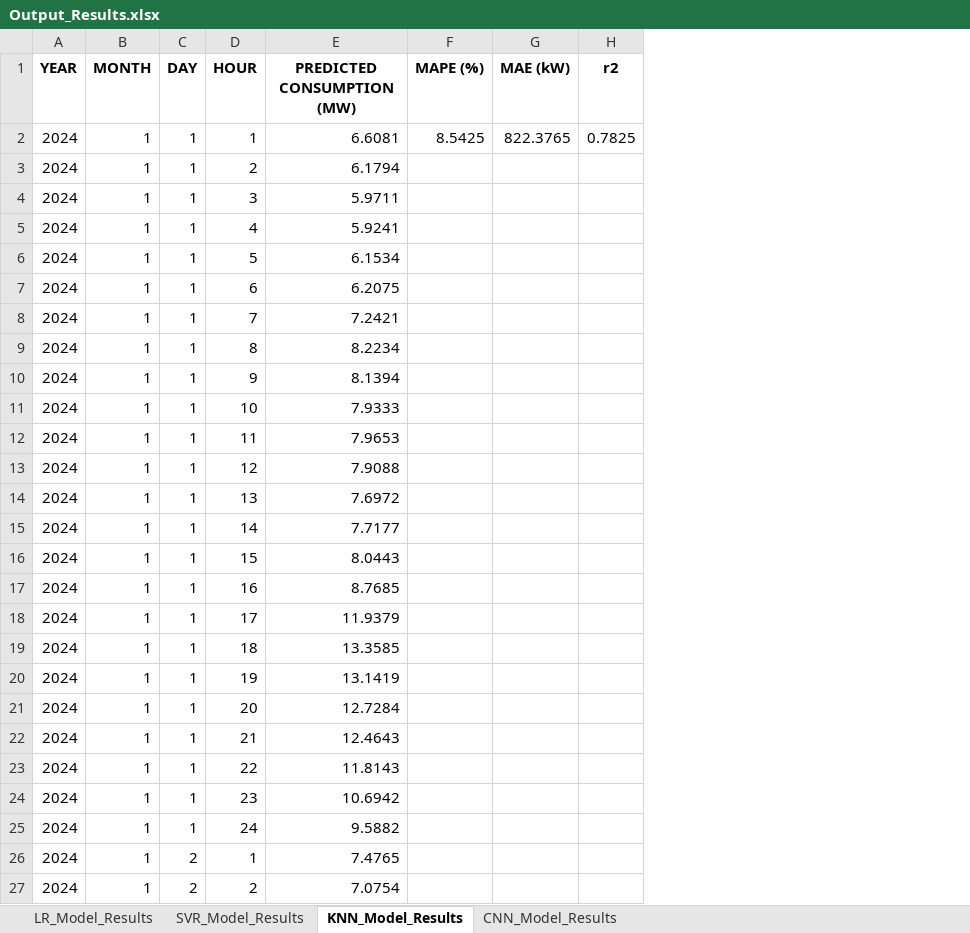
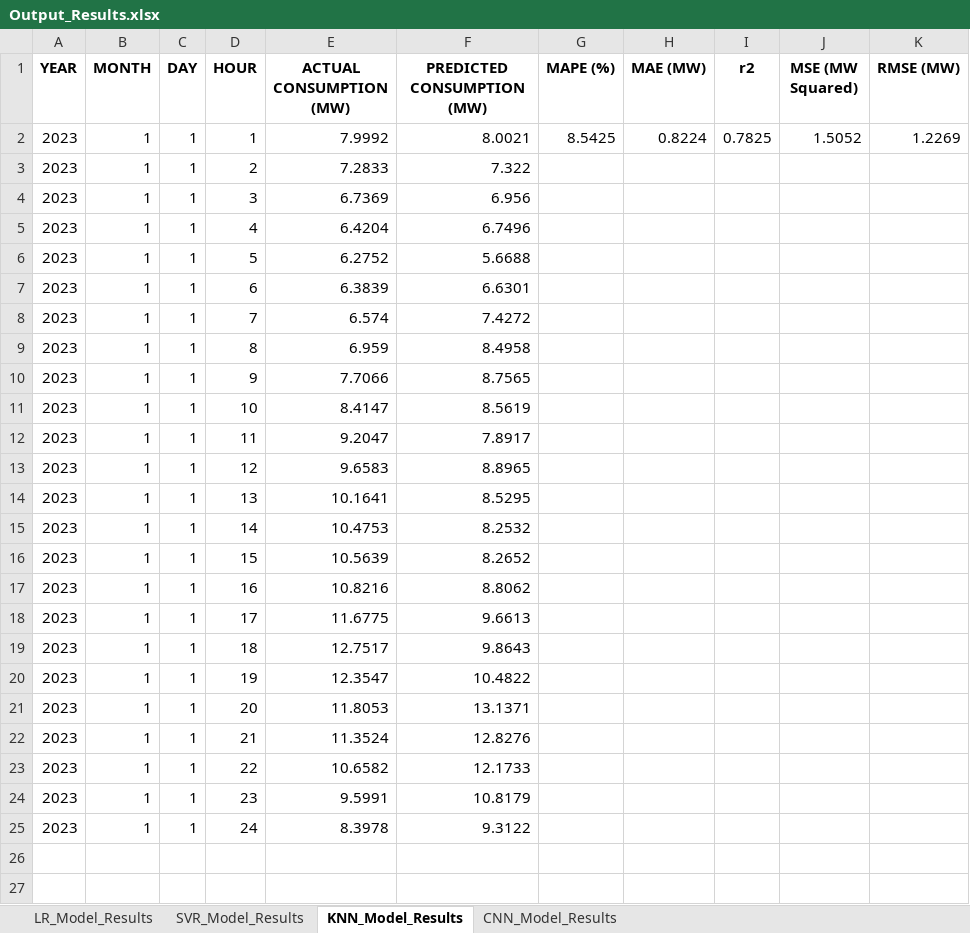
Before and after one commit to honeybear24/power-forecasting-capstone, an Excel workbook: data/Output_Results/Output_Results.xlsx, sheet KNN_Model_Results, drawn as a sheet; only a part is shown; values as stored, in another font and other column widths than the file's, no borders; removed rows and columns are numbered as before the commit, all else as after; the diff covers the shown part only; the diff names each change by its address in the sheet, - before the commit and + after, or states it on an @@ line.

```diff
--- a/data/Output_Results/Output_Results.xlsx (sheet KNN_Model_Results)
+++ b/data/Output_Results/Output_Results.xlsx (sheet KNN_Model_Results)
+column E (ACTUAL CONSUMPTION (MW)), rows 2-25: 7.9992 | 7.2833 | 6.7369 | 6.4204 | 6.2752 | 6.3839 | 6.574 | 6.959 | 7.7066 | 8.4147 | 9.2047 | 9.6583 | 10.1641 | 10.4753 | 10.5639 | 10.8216 | 11.6775 | 12.7517 | 12.3547 | 11.8053 | 11.3524 | 10.6582 | 9.5991 | 8.3978
-column G (MAE (kW)), row 2: 822.3765
+column H (MAE (MW)), row 2: 0.8224
+column J (MSE (MW Squared)), row 2: 1.5052
+column K (RMSE (MW)), row 2: 1.2269
-A2:A25 (YEAR): 2024
+A2:A25 (YEAR): 2023
-F2 (PREDICTED CONSUMPTION (MW)): 6.6081
+F2 (PREDICTED CONSUMPTION (MW)): 8.0021
-F3 (PREDICTED CONSUMPTION (MW)): 6.1794
+F3 (PREDICTED CONSUMPTION (MW)): 7.322
-F4 (PREDICTED CONSUMPTION (MW)): 5.9711
+F4 (PREDICTED CONSUMPTION (MW)): 6.956
-F5 (PREDICTED CONSUMPTION (MW)): 5.9241
+F5 (PREDICTED CONSUMPTION (MW)): 6.7496
-F6 (PREDICTED CONSUMPTION (MW)): 6.1534
+F6 (PREDICTED CONSUMPTION (MW)): 5.6688
-F7 (PREDICTED CONSUMPTION (MW)): 6.2075
+F7 (PREDICTED CONSUMPTION (MW)): 6.6301
-F8 (PREDICTED CONSUMPTION (MW)): 7.2421
+F8 (PREDICTED CONSUMPTION (MW)): 7.4272
-F9 (PREDICTED CONSUMPTION (MW)): 8.2234
+F9 (PREDICTED CONSUMPTION (MW)): 8.4958
-F10 (PREDICTED CONSUMPTION (MW)): 8.1394
+F10 (PREDICTED CONSUMPTION (MW)): 8.7565
-F11 (PREDICTED CONSUMPTION (MW)): 7.9333
+F11 (PREDICTED CONSUMPTION (MW)): 8.5619
-F12 (PREDICTED CONSUMPTION (MW)): 7.9653
+F12 (PREDICTED CONSUMPTION (MW)): 7.8917
-F13 (PREDICTED CONSUMPTION (MW)): 7.9088
+F13 (PREDICTED CONSUMPTION (MW)): 8.8965
-F14 (PREDICTED CONSUMPTION (MW)): 7.6972
+F14 (PREDICTED CONSUMPTION (MW)): 8.5295
-F15 (PREDICTED CONSUMPTION (MW)): 7.7177
+F15 (PREDICTED CONSUMPTION (MW)): 8.2532
-F16 (PREDICTED CONSUMPTION (MW)): 8.0443
+F16 (PREDICTED CONSUMPTION (MW)): 8.2652
-F17 (PREDICTED CONSUMPTION (MW)): 8.7685
+F17 (PREDICTED CONSUMPTION (MW)): 8.8062
-F18 (PREDICTED CONSUMPTION (MW)): 11.9379
+F18 (PREDICTED CONSUMPTION (MW)): 9.6613
-F19 (PREDICTED CONSUMPTION (MW)): 13.3585
+F19 (PREDICTED CONSUMPTION (MW)): 9.8643
-F20 (PREDICTED CONSUMPTION (MW)): 13.1419
+F20 (PREDICTED CONSUMPTION (MW)): 10.4822
-F21 (PREDICTED CONSUMPTION (MW)): 12.7284
+F21 (PREDICTED CONSUMPTION (MW)): 13.1371
-F22 (PREDICTED CONSUMPTION (MW)): 12.4643
+F22 (PREDICTED CONSUMPTION (MW)): 12.8276
-F23 (PREDICTED CONSUMPTION (MW)): 11.8143
+F23 (PREDICTED CONSUMPTION (MW)): 12.1733
-F24 (PREDICTED CONSUMPTION (MW)): 10.6942
+F24 (PREDICTED CONSUMPTION (MW)): 10.8179
-F25 (PREDICTED CONSUMPTION (MW)): 9.5882
+F25 (PREDICTED CONSUMPTION (MW)): 9.3122
-row 26: 2024 | 1 | 2 | 1 | 7.4765
-row 27: 2024 | 1 | 2 | 2 | 7.0754
```
Also changed, not shown: 46 removed rows elsewhere in this sheet, sheet SVR_Model_Results, sheet LR_Model_Results, 6 other files.
